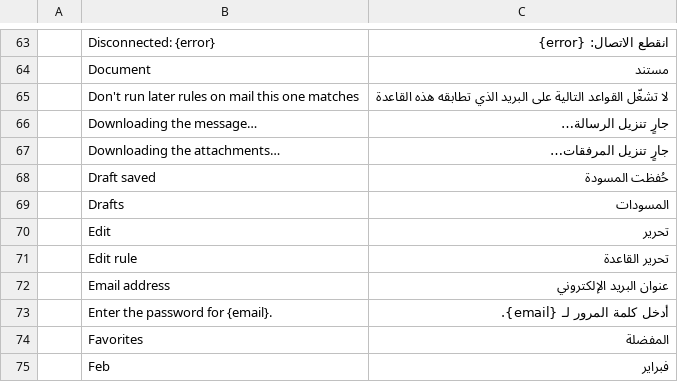
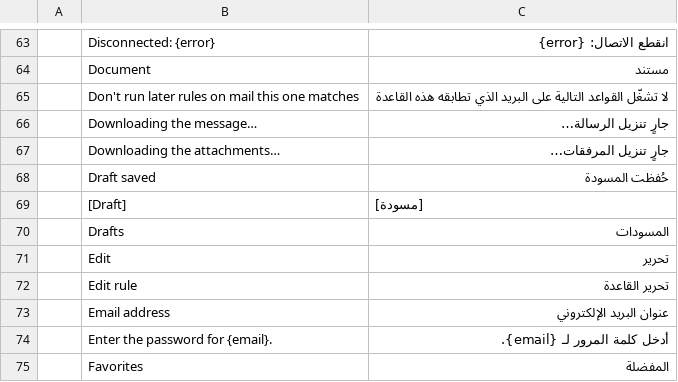
Before and after one commit to ZIDAN44/mailcraft, a TSV file: crates/ui-egui/src/i18n/ar.tsv, drawn as a sheet; only a part is shown, gaps mark what is left out; the shorter side is filled out with more unchanged rows.

```diff
--- a/crates/ui-egui/src/i18n/ar.tsv
+++ b/crates/ui-egui/src/i18n/ar.tsv
@@ -68,2 +68,3 @@
 	Draft saved	حُفظت المسودة
+	[Draft]	[مسودة]
 	Drafts	المسودات
```
Also changed, not shown: crates/ui-egui/src/i18n/fr.tsv, crates/ui-egui/src/i18n/he.tsv, 22 other files.
